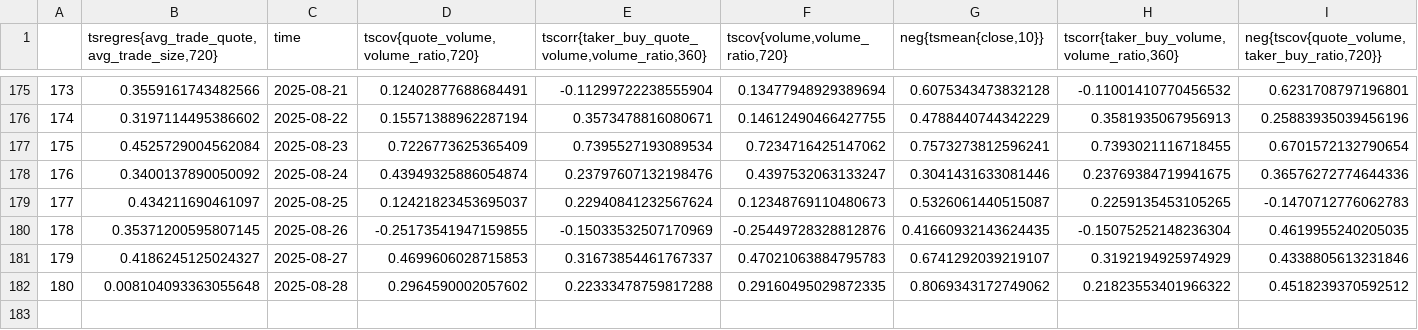
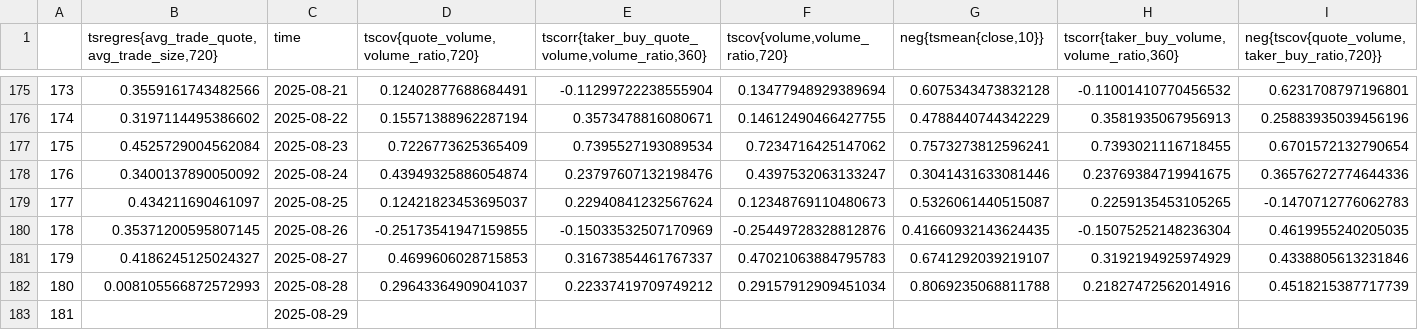
Before and after one commit to Steph-hhhhh/factor_dashboard, a CSV file: combined_corr_df.csv, drawn as a sheet; only a part is shown, gaps mark what is left out; removed rows and columns are numbered as before the commit, all else as after; rows hold the shown columns only; the diff names each change by its address in the sheet, - before the commit and + after, or states it on an @@ line.

Commit message:
Auto update signal data - 2025-08-29 08:01:33

```diff
--- a/combined_corr_df.csv
+++ b/combined_corr_df.csv
-row 182: 180 | 0.008104093363055648 | 2025-08-28 | 0.2964590002057602 | 0.22333478759817288 | 0.29160495029872335 | 0.8069343172749062 | 0.21823553401966322 | 0.4518239370592512
+row 182: 180 | 0.008105566872572993 | 2025-08-28 | 0.29643364909041037 | 0.22337419709749212 | 0.29157912909451034 | 0.8069235068811788 | 0.21827472562014916 | 0.4518215387717739
+row 183: 181 |  | 2025-08-29
```
